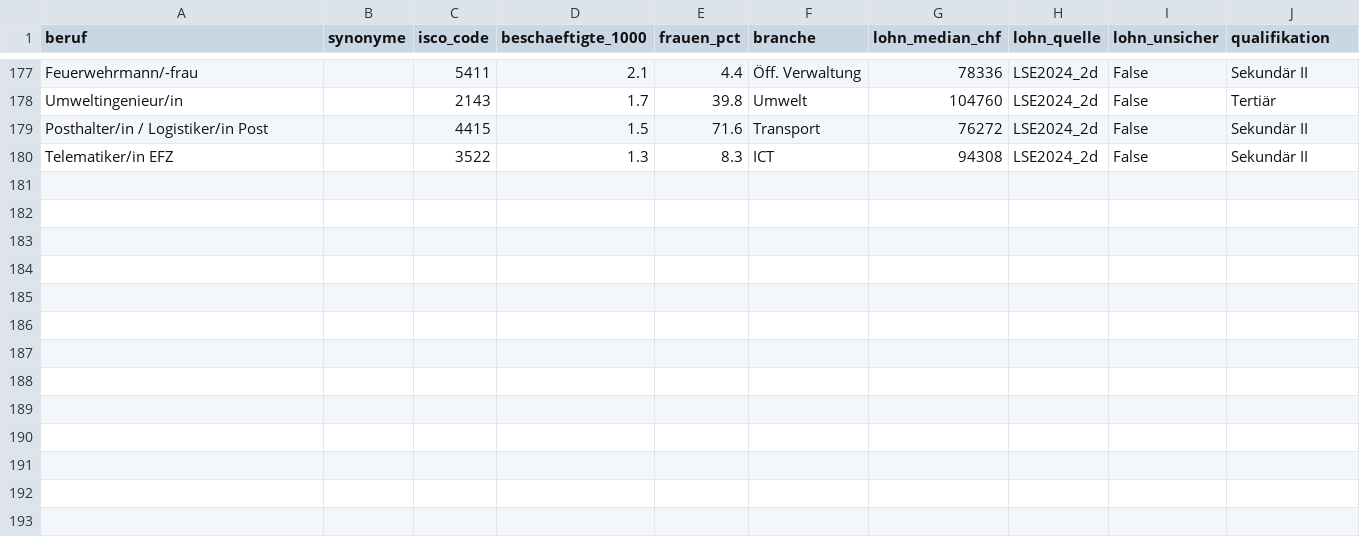
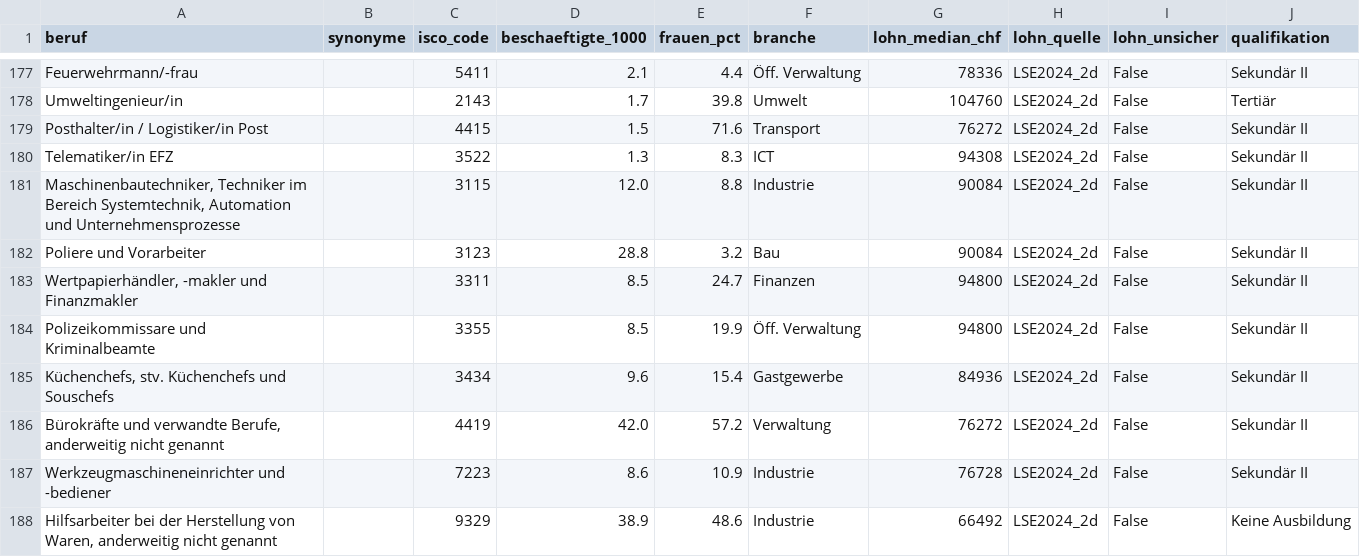
Before and after one commit to minigraphx/ki-jobexposition-schweiz, a CSV file: data/processed/berufe_ch.csv, drawn as a sheet; only a part is shown, gaps mark what is left out; the diff names each change by its address in the sheet, - before the commit and + after, or states it on an @@ line.

```diff
--- a/data/processed/berufe_ch.csv
+++ b/data/processed/berufe_ch.csv
+row 181: Maschinenbautechniker, Techniker im Bereich Systemtechnik, Automation und Unternehmensprozesse |  | 3115 | 12.0 | 8.8 | Industrie | 90084 | LSE2024_2d | False | Sekundär II
+row 182: Poliere und Vorarbeiter |  | 3123 | 28.8 | 3.2 | Bau | 90084 | LSE2024_2d | False | Sekundär II
+row 183: Wertpapierhändler, -makler und Finanzmakler |  | 3311 | 8.5 | 24.7 | Finanzen | 94800 | LSE2024_2d | False | Sekundär II
+row 184: Polizeikommissare und Kriminalbeamte |  | 3355 | 8.5 | 19.9 | Öff. Verwaltung | 94800 | LSE2024_2d | False | Sekundär II
+row 185: Küchenchefs, stv. Küchenchefs und Souschefs |  | 3434 | 9.6 | 15.4 | Gastgewerbe | 84936 | LSE2024_2d | False | Sekundär II
+row 186: Bürokräfte und verwandte Berufe, anderweitig nicht genannt |  | 4419 | 42.0 | 57.2 | Verwaltung | 76272 | LSE2024_2d | False | Sekundär II
+row 187: Werkzeugmaschineneinrichter und -bediener |  | 7223 | 8.6 | 10.9 | Industrie | 76728 | LSE2024_2d | False | Sekundär II
+row 188: Hilfsarbeiter bei der Herstellung von Waren, anderweitig nicht genannt |  | 9329 | 38.9 | 48.6 | Industrie | 66492 | LSE2024_2d | False | Keine Ausbildung
```
Also changed, not shown: data/processed/beruf_berufsart_mapping.csv, data/processed/berufe_ch_esco.csv, 5 other files.
